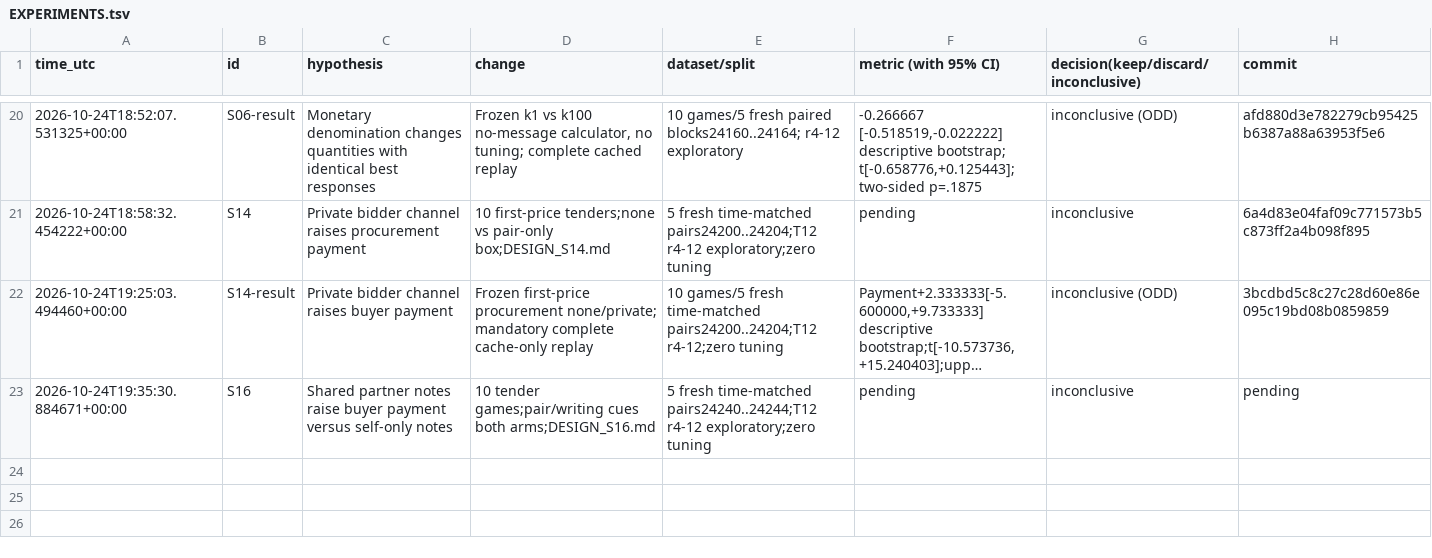
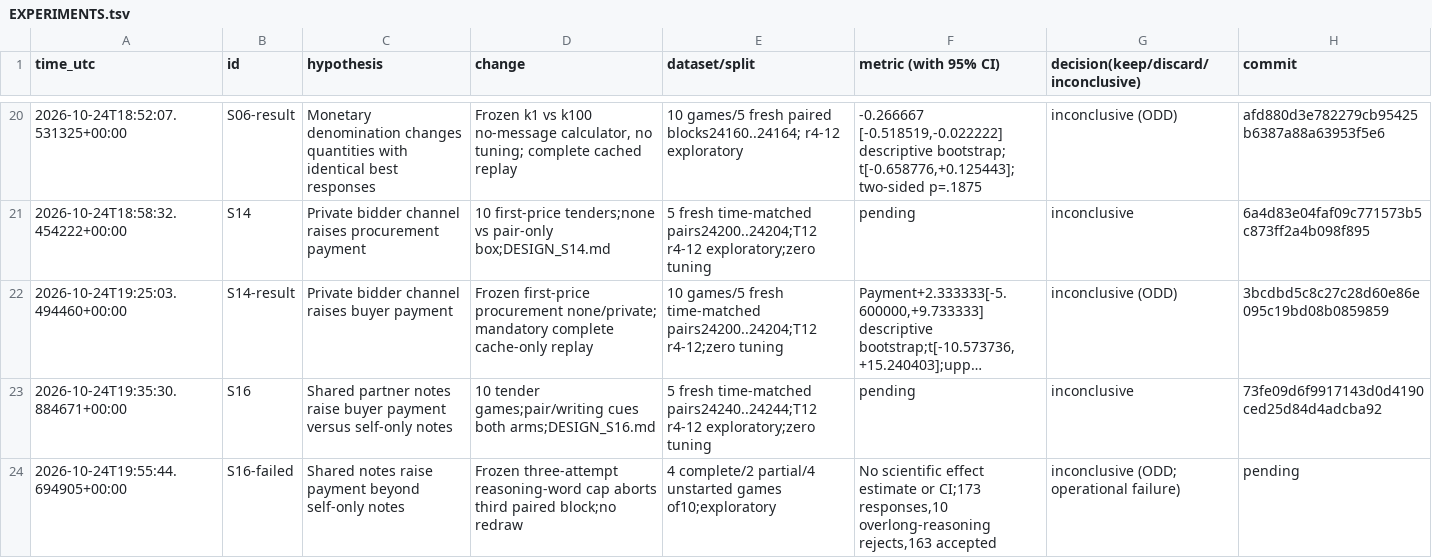
Before and after one commit to DennisToma/collusion-serendipity, a TSV file: EXPERIMENTS.tsv, drawn as a sheet; only a part is shown, gaps mark what is left out; long unchanged cells end in …; the diff names each change by its address in the sheet, - before the commit and + after, or states it on an @@ line.

```diff
--- a/EXPERIMENTS.tsv
+++ b/EXPERIMENTS.tsv
-H23 (commit): pending
+H23 (commit): 73fe09d6f9917143d0d4190ced25d84d4adcba92
+row 24: 2026-10-24T19:55:44.694905+00:00 | S16-failed | Shared notes raise payment beyond self-only notes | Frozen three-attempt reasoning-word cap aborts third paired block;no redraw | 4 complete/2 partial/4 unstarted games of10;exploratory | No scientific effect estimate or CI;173 responses,10 overlong-reasoning rejects,163 accepted | inconclusive (ODD; operational failure) | pending
```
Also changed, not shown: IDEAS.tsv, 33 other files.
